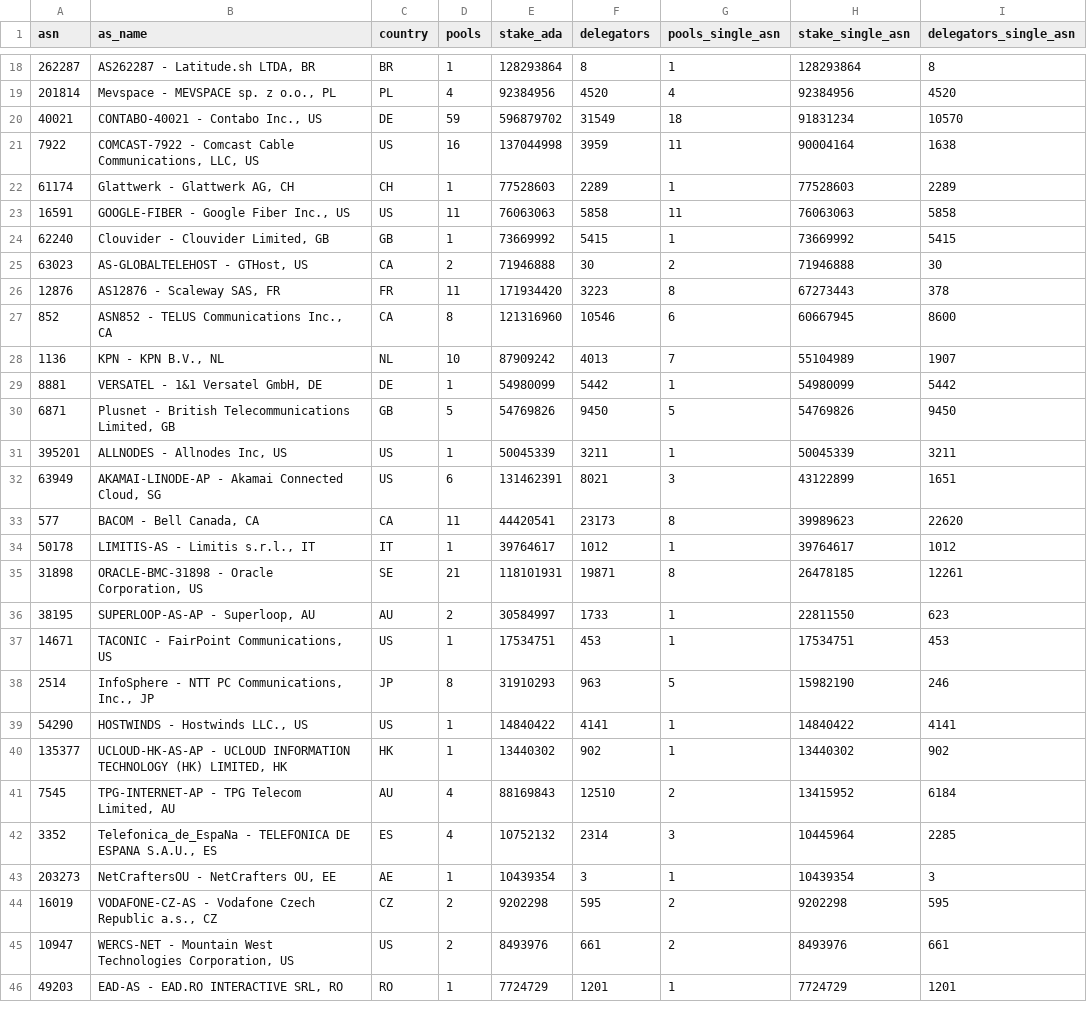
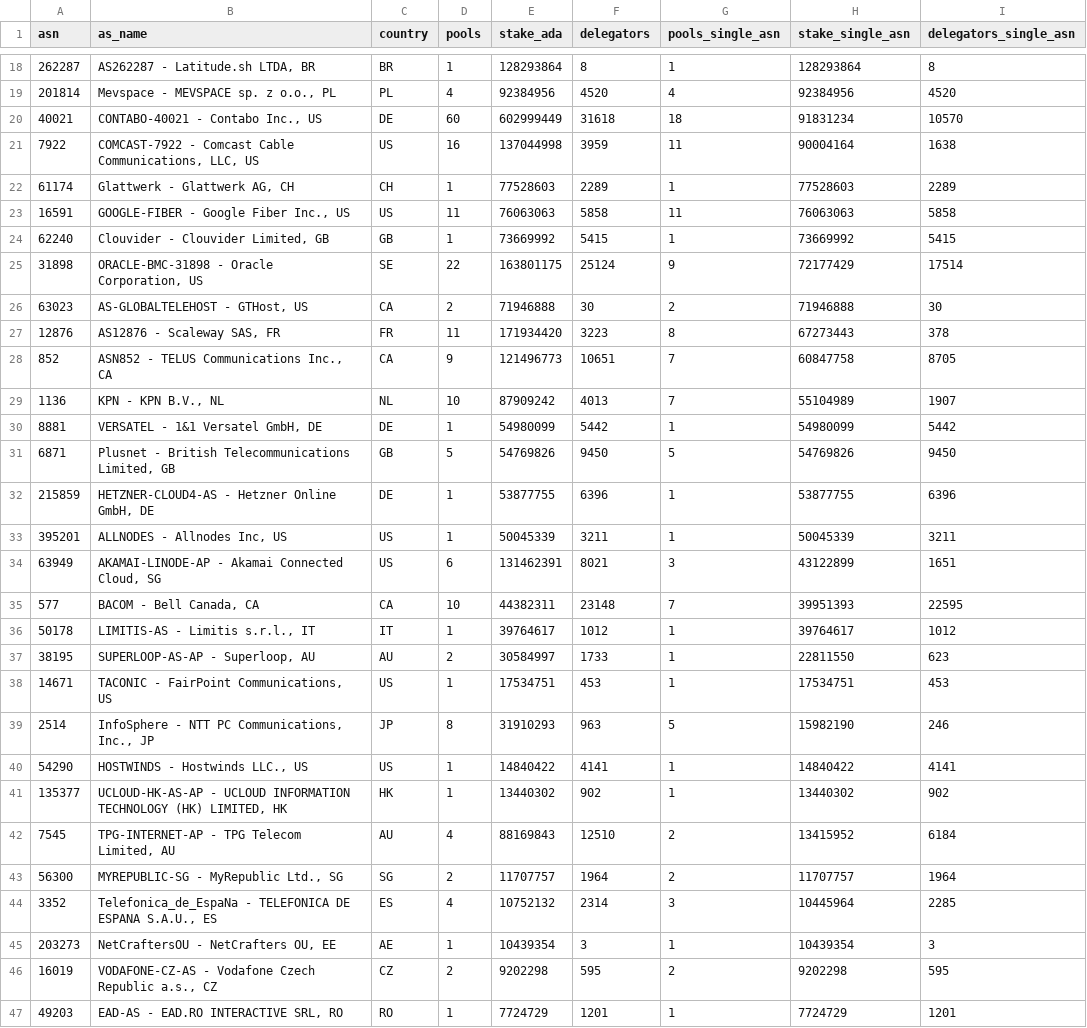
Before and after one commit to BEACNpool/ABCDE, a CSV file: data/small/relay_asn_concentration.csv, drawn as a sheet; only a part is shown, gaps mark what is left out; the diff covers the shown part only.

```diff
--- a/data/small/relay_asn_concentration.csv
+++ b/data/small/relay_asn_concentration.csv
@@ -19,3 +19,3 @@ asn,as_name,country,pools,stake_ada,delegators,pools_single_asn,stake_single_asn
 201814,"Mevspace - MEVSPACE sp. z o.o., PL",PL,4,92384956,4520,4,92384956,4520
-40021,"CONTABO-40021 - Contabo Inc., US",DE,59,596879702,31549,18,91831234,10570
+40021,"CONTABO-40021 - Contabo Inc., US",DE,60,602999449,31618,18,91831234,10570
 7922,"COMCAST-7922 - Comcast Cable Communications, LLC, US",US,16,137044998,3959,11,90004164,1638
@@ -24,5 +24,6 @@ asn,as_name,country,pools,stake_ada,delegators,pools_single_asn,stake_single_asn
 62240,"Clouvider - Clouvider Limited, GB",GB,1,73669992,5415,1,73669992,5415
+31898,"ORACLE-BMC-31898 - Oracle Corporation, US",SE,22,163801175,25124,9,72177429,17514
 63023,"AS-GLOBALTELEHOST - GTHost, US",CA,2,71946888,30,2,71946888,30
 12876,"AS12876 - Scaleway SAS, FR",FR,11,171934420,3223,8,67273443,378
-852,"ASN852 - TELUS Communications Inc., CA",CA,8,121316960,10546,6,60667945,8600
+852,"ASN852 - TELUS Communications Inc., CA",CA,9,121496773,10651,7,60847758,8705
 1136,"KPN - KPN B.V., NL",NL,10,87909242,4013,7,55104989,1907
@@ -30,7 +31,7 @@ asn,as_name,country,pools,stake_ada,delegators,pools_single_asn,stake_single_asn
 6871,"Plusnet - British Telecommunications Limited, GB",GB,5,54769826,9450,5,54769826,9450
+215859,"HETZNER-CLOUD4-AS - Hetzner Online GmbH, DE",DE,1,53877755,6396,1,53877755,6396
 395201,"ALLNODES - Allnodes Inc, US",US,1,50045339,3211,1,50045339,3211
 63949,"AKAMAI-LINODE-AP - Akamai Connected Cloud, SG",US,6,131462391,8021,3,43122899,1651
-577,"BACOM - Bell Canada, CA",CA,11,44420541,23173,8,39989623,22620
+577,"BACOM - Bell Canada, CA",CA,10,44382311,23148,7,39951393,22595
 50178,"LIMITIS-AS - Limitis s.r.l., IT",IT,1,39764617,1012,1,39764617,1012
-31898,"ORACLE-BMC-31898 - Oracle Corporation, US",SE,21,118101931,19871,8,26478185,12261
 38195,"SUPERLOOP-AS-AP - Superloop, AU",AU,2,30584997,1733,1,22811550,623
@@ -41,2 +42,3 @@ asn,as_name,country,pools,stake_ada,delegators,pools_single_asn,stake_single_asn
 7545,"TPG-INTERNET-AP - TPG Telecom Limited, AU",AU,4,88169843,12510,2,13415952,6184
+56300,"MYREPUBLIC-SG - MyRepublic Ltd., SG",SG,2,11707757,1964,2,11707757,1964
 3352,"Telefonica_de_EspaNa - TELEFONICA DE ESPANA S.A.U., ES",ES,4,10752132,2314,3,10445964,2285
@@ -44,3 +46,2 @@ asn,as_name,country,pools,stake_ada,delegators,pools_single_asn,stake_single_asn
 16019,"VODAFONE-CZ-AS - Vodafone Czech Republic a.s., CZ",CZ,2,9202298,595,2,9202298,595
-10947,"WERCS-NET - Mountain West Technologies Corporation, US",US,2,8493976,661,2,8493976,661
 49203,"EAD-AS - EAD.RO INTERACTIVE SRL, RO",RO,1,7724729,1201,1,7724729,1201
```
Also changed, not shown: 2 added rows, 2 removed rows and 15 edited cells elsewhere in this file, data/small/relay_endpoint_status.csv, data/small/relay_pool_health.csv, 7 other files.
